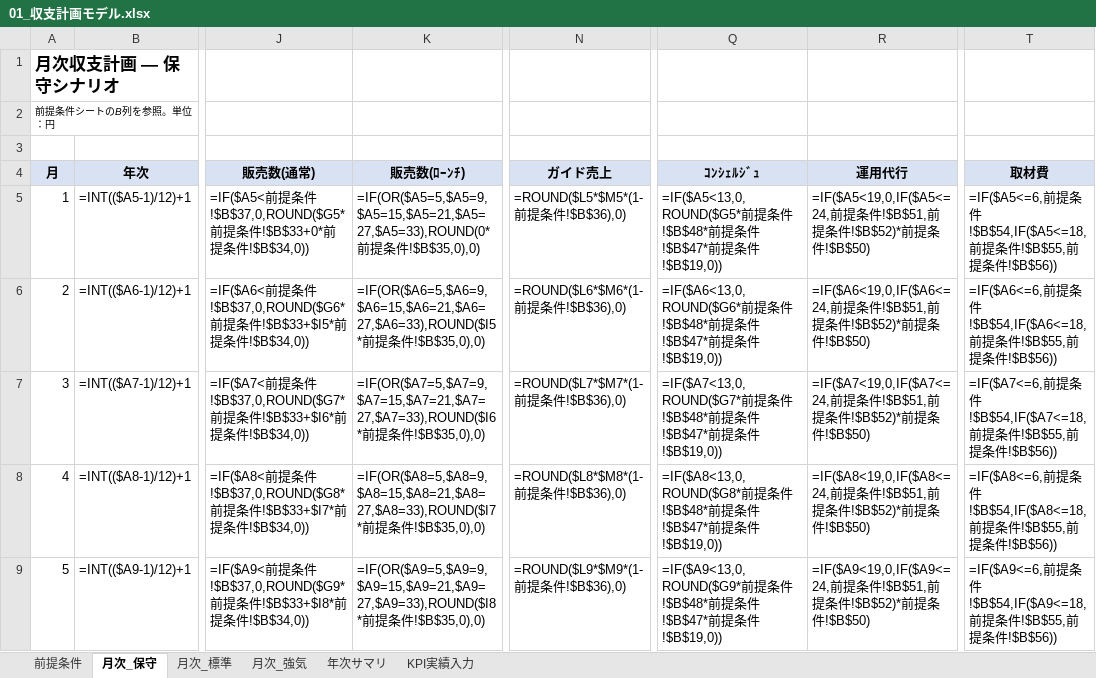
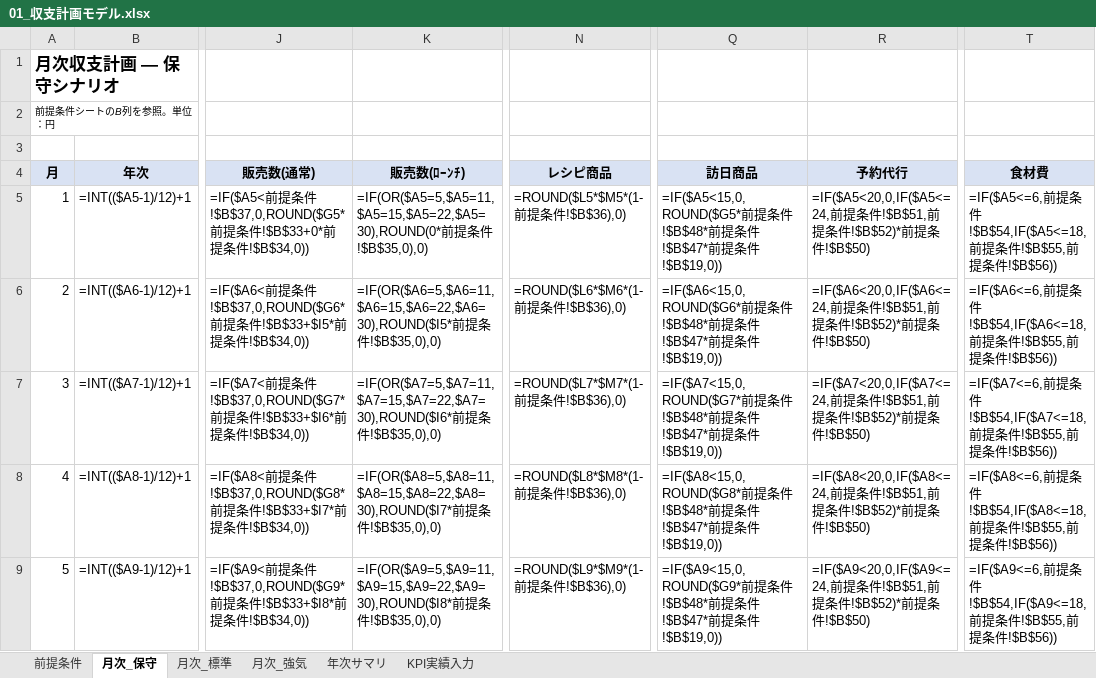
Before and after one commit to keisuketagaito/github-1st, an Excel workbook: project-omakase/30_管理/01_収支計画モデル.xlsx, sheet 月次_保守, drawn as a sheet; only a part is shown, gaps mark what is left out; values as stored, in another font and other column widths than the file's, no borders; formulas without a stored value are shown as written; the diff covers the shown part only; the diff names each change by its address in the sheet, - before the commit and + after, or states it on an @@ line.

```diff
--- a/project-omakase/30_管理/01_収支計画モデル.xlsx (sheet 月次_保守)
+++ b/project-omakase/30_管理/01_収支計画モデル.xlsx (sheet 月次_保守)
-N4: ガイド売上
+N4: レシピ商品
-Q4: ｺﾝｼｪﾙｼﾞｭ
+Q4: 訪日商品
-R4: 運用代行
+R4: 予約代行
-T4: 取材費
+T4: 食材費
-K5 (販売数(ﾛｰﾝﾁ)): =IF(OR($A5=5,$A5=9,$A5=15,$A5=21,$A5=27,$A5=33),ROUND(0*前提…
+K5 (販売数(ﾛｰﾝﾁ)): =IF(OR($A5=5,$A5=11,$A5=15,$A5=22,$A5=30),ROUND(0*前提…
-Q5 (訪日商品): =IF($A5<13,0,ROUND($G5*前提…
+Q5 (訪日商品): =IF($A5<15,0,ROUND($G5*前提…
-R5 (予約代行): =IF($A5<19,0,IF($A5<=24,前提…
+R5 (予約代行): =IF($A5<20,0,IF($A5<=24,前提…
-K6 (販売数(ﾛｰﾝﾁ)): =IF(OR($A6=5,$A6=9,$A6=15,$A6=21,$A6=27,$A6=33),ROUND($I5*前提…
+K6 (販売数(ﾛｰﾝﾁ)): =IF(OR($A6=5,$A6=11,$A6=15,$A6=22,$A6=30),ROUND($I5*前提…
-Q6 (訪日商品): =IF($A6<13,0,ROUND($G6*前提…
+Q6 (訪日商品): =IF($A6<15,0,ROUND($G6*前提…
-R6 (予約代行): =IF($A6<19,0,IF($A6<=24,前提…
+R6 (予約代行): =IF($A6<20,0,IF($A6<=24,前提…
-K7 (販売数(ﾛｰﾝﾁ)): =IF(OR($A7=5,$A7=9,$A7=15,$A7=21,$A7=27,$A7=33),ROUND($I6*前提…
+K7 (販売数(ﾛｰﾝﾁ)): =IF(OR($A7=5,$A7=11,$A7=15,$A7=22,$A7=30),ROUND($I6*前提…
-Q7 (訪日商品): =IF($A7<13,0,ROUND($G7*前提…
+Q7 (訪日商品): =IF($A7<15,0,ROUND($G7*前提…
-R7 (予約代行): =IF($A7<19,0,IF($A7<=24,前提…
+R7 (予約代行): =IF($A7<20,0,IF($A7<=24,前提…
-K8 (販売数(ﾛｰﾝﾁ)): =IF(OR($A8=5,$A8=9,$A8=15,$A8=21,$A8=27,$A8=33),ROUND($I7*前提…
+K8 (販売数(ﾛｰﾝﾁ)): =IF(OR($A8=5,$A8=11,$A8=15,$A8=22,$A8=30),ROUND($I7*前提…
-Q8 (訪日商品): =IF($A8<13,0,ROUND($G8*前提…
+Q8 (訪日商品): =IF($A8<15,0,ROUND($G8*前提…
-R8 (予約代行): =IF($A8<19,0,IF($A8<=24,前提…
+R8 (予約代行): =IF($A8<20,0,IF($A8<=24,前提…
-K9 (販売数(ﾛｰﾝﾁ)): =IF(OR($A9=5,$A9=9,$A9=15,$A9=21,$A9=27,$A9=33),ROUND($I8*前提…
+K9 (販売数(ﾛｰﾝﾁ)): =IF(OR($A9=5,$A9=11,$A9=15,$A9=22,$A9=30),ROUND($I8*前提…
-Q9 (訪日商品): =IF($A9<13,0,ROUND($G9*前提…
+Q9 (訪日商品): =IF($A9<15,0,ROUND($G9*前提…
-R9 (予約代行): =IF($A9<19,0,IF($A9<=24,前提…
+R9 (予約代行): =IF($A9<20,0,IF($A9<=24,前提…
```
Also changed, not shown: 93 edited cells elsewhere in this sheet, sheet 前提条件, sheet 月次_標準, sheet 月次_強気, sheet 年次サマリ, 8 other files.
